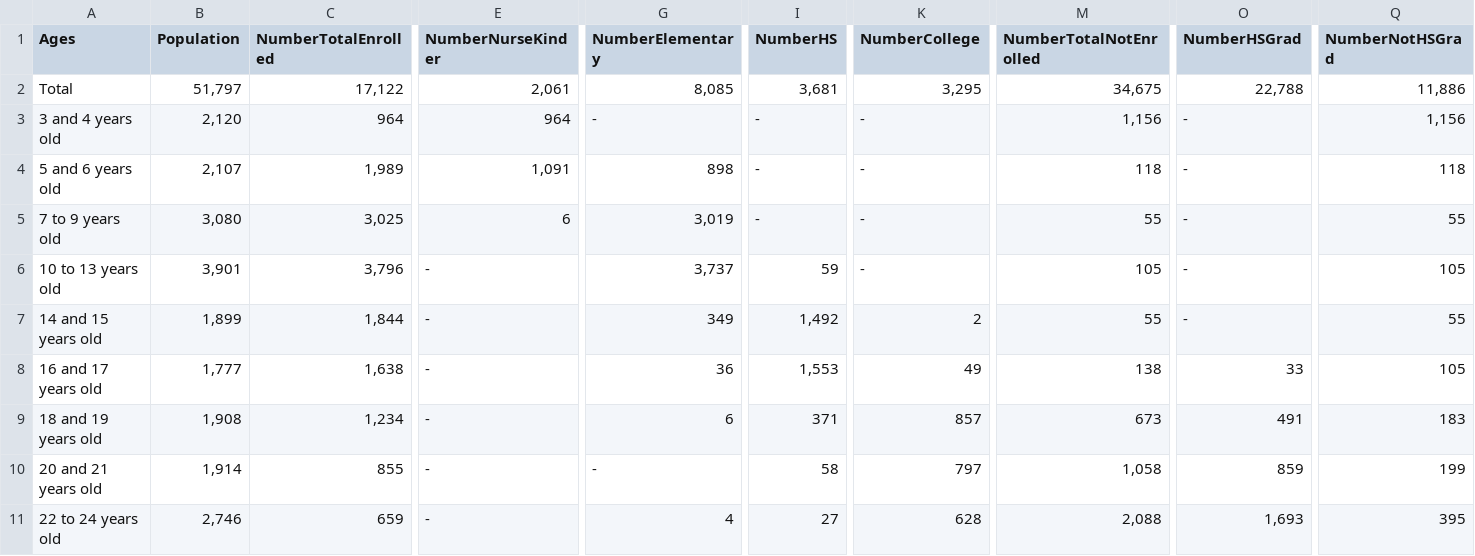
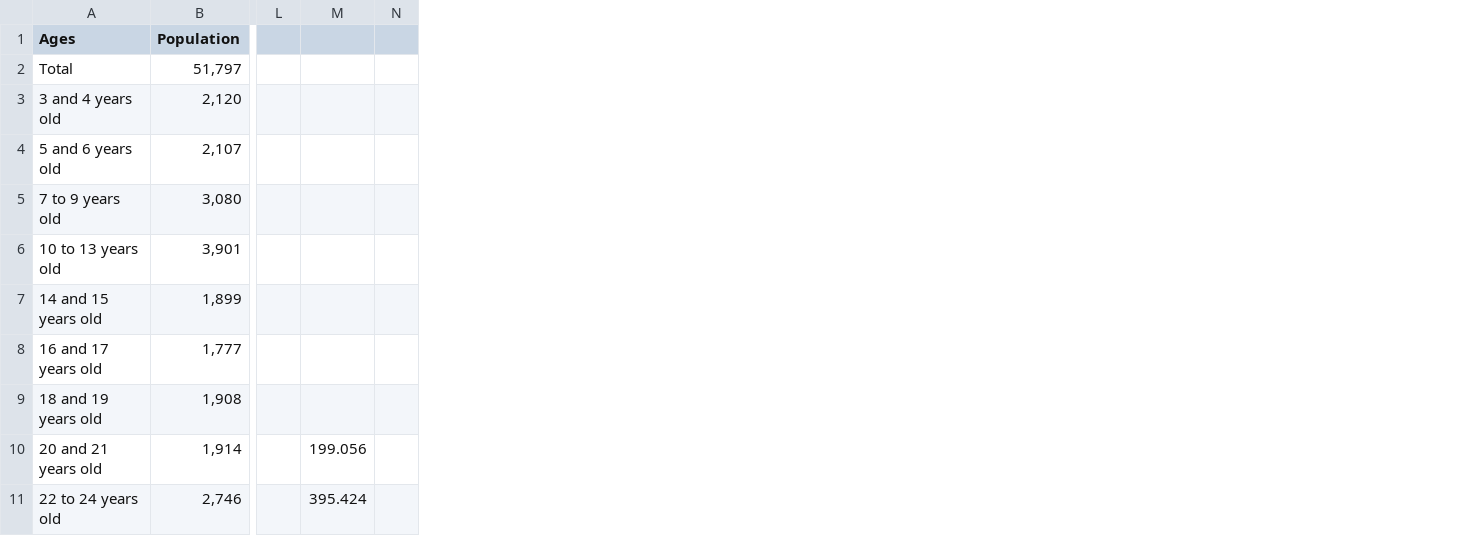
Before and after one commit to gevans6/final_project, a CSV file: data/Tab01-Hispanic.csv, drawn as a sheet; only a part is shown, gaps mark what is left out; removed rows and columns are numbered as before the commit, all else as after; the diff names each change by its address in the sheet, - before the commit and + after, or states it on an @@ line.

```diff
--- a/data/Tab01-Hispanic.csv
+++ b/data/Tab01-Hispanic.csv
-column C (NumberTotalEnrolled), rows 2-11: 17,122 | 964 | 1,989 | 3,025 | 3,796 | 1,844 | 1,638 | 1,234 | 855 | 659
-column E (NumberNurseKinder), rows 2-11: 2,061 | 964 | 1,091 | 6 | - | - | - | - | - | -
-column G (NumberElementary), rows 2-11: 8,085 | - | 898 | 3,019 | 3,737 | 349 | 36 | 6 | - | 4
-column I (NumberHS), rows 2-11: 3,681 | - | - | - | 59 | 1,492 | 1,553 | 371 | 58 | 27
-column K (NumberCollege), rows 2-11: 3,295 | - | - | - | - | 2 | 49 | 857 | 797 | 628
-column M (NumberTotalNotEnrolled), rows 2-11: 34,675 | 1,156 | 118 | 55 | 105 | 55 | 138 | 673 | 1,058 | 2,088
-column O (NumberHSGrad), rows 2-11: 22,788 | - | - | - | - | - | 33 | 491 | 859 | 1,693
-column Q (NumberNotHSGrad), rows 2-11: 11,886 | 1,156 | 118 | 55 | 105 | 55 | 105 | 183 | 199 | 395
+column L, empty
+column M, rows 10-11: 199.056 | 395.424
+column N, empty
```
Also changed, not shown: 2 other files.
